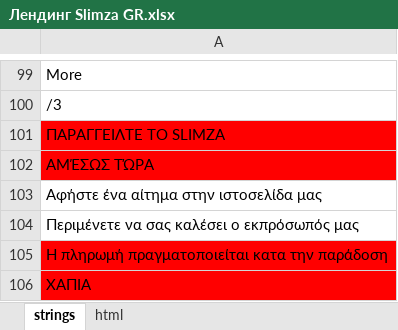
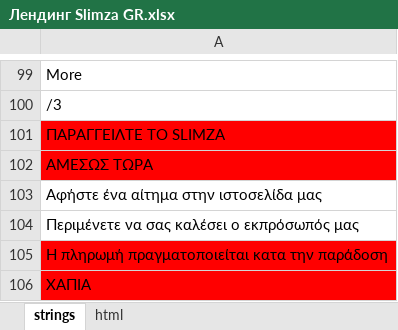
Before and after one commit to DanzigWebb/lands, an Excel workbook: Slimza/gr/Лендинг Slimza GR.xlsx, sheet strings, drawn as a sheet; only a part is shown, gaps mark what is left out; values as stored, in another font and other column widths than the file's, no borders; charts and pictures not drawn; the diff covers the shown part only; the diff names each change by its address in the sheet, - before the commit and + after, or states it on an @@ line.

```diff
--- a/Slimza/gr/Лендинг Slimza GR.xlsx (sheet strings)
+++ b/Slimza/gr/Лендинг Slimza GR.xlsx (sheet strings)
-A102: ΑΜΈΣΩΣ ΤΏΡΑ
+A102: ΑΜΕΣΩΣ ΤΩΡΑ
```
Also changed, not shown: 12 edited cells elsewhere in this sheet, 2 other files.
